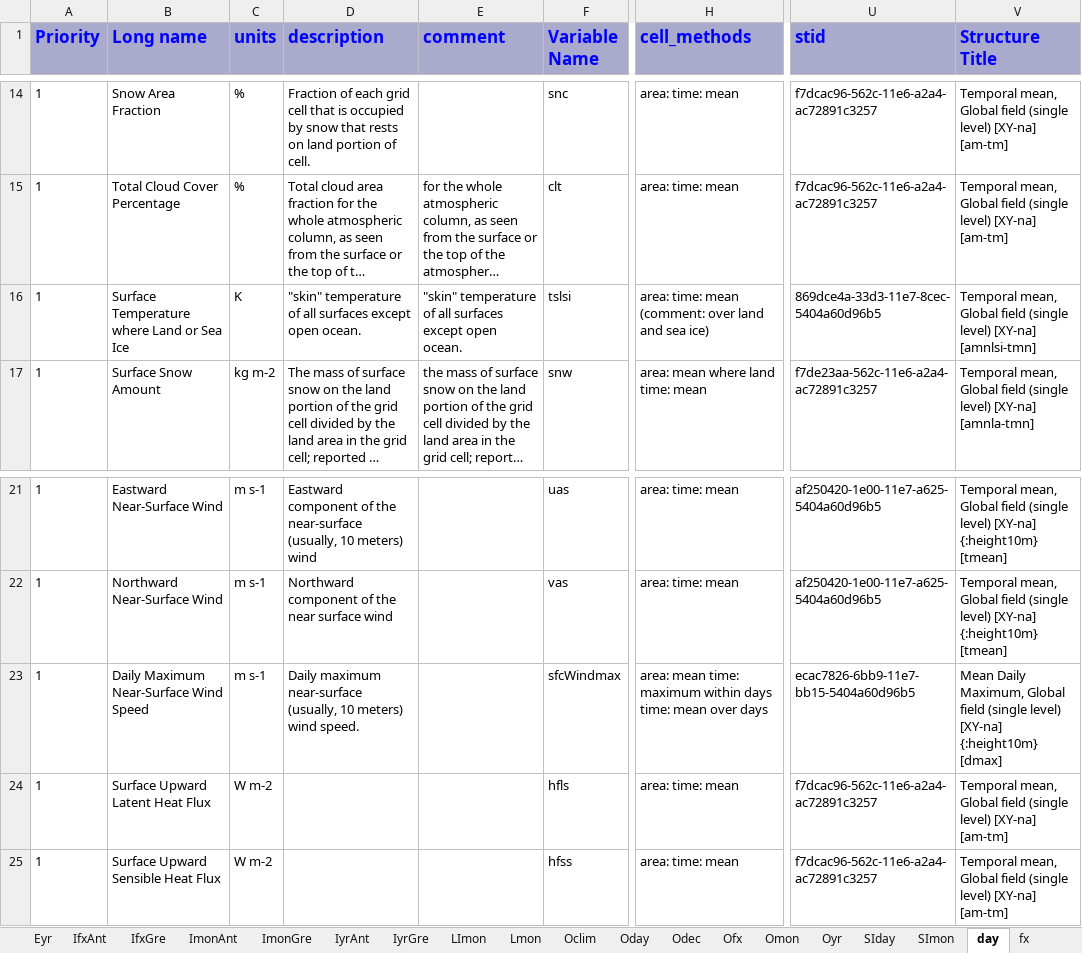
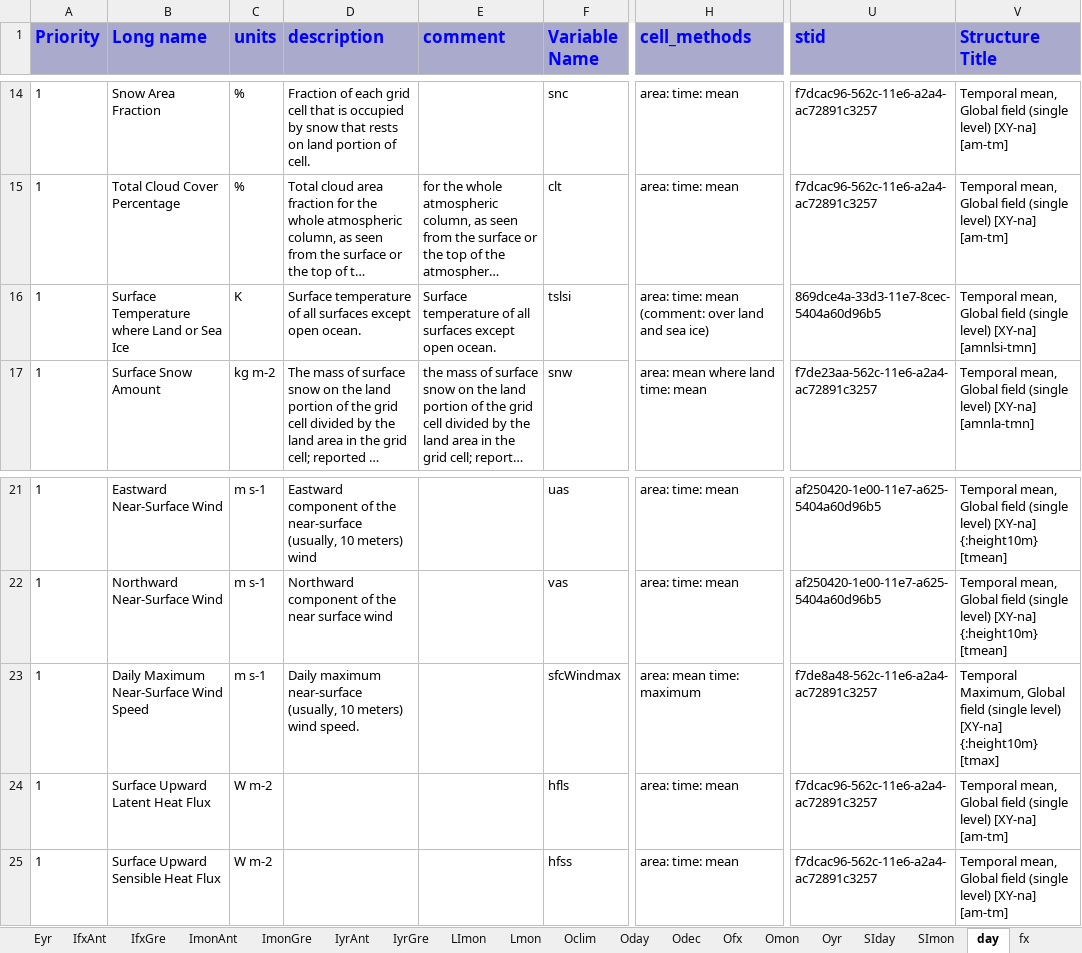
Before and after one commit to zklaus-cmip6/CMIP6dreq, an Excel workbook: dreqPy/docs/CMIP6_MIP_tables.xlsx, sheet day, drawn as a sheet; only a part is shown, gaps mark what is left out; long unchanged cells end in …; values as stored, in another font and other column widths than the file's, no borders; the diff names each change by its address in the sheet, - before the commit and + after, or states it on an @@ line.

```diff
--- a/dreqPy/docs/CMIP6_MIP_tables.xlsx (sheet day)
+++ b/dreqPy/docs/CMIP6_MIP_tables.xlsx (sheet day)
-D16 (description): "skin" temperature of…
+D16 (description): Surface temperature of…
-E16 (comment): "skin" temperature of…
+E16 (comment): Surface temperature of…
-H23 (cell_methods): area: mean time: maximum within days time: mean over days
+H23 (cell_methods): area: mean time: maximum
-U23 (stid): ecac7826-6bb9-11e7-bb15-5404a60d96b5
+U23 (stid): f7de8a48-562c-11e6-a2a4-ac72891c3257
-V23 (Structure Title): Mean Daily Maximum, Global field (single level) [XY-na] {:height10m} [dmax]
+V23 (Structure Title): Temporal Maximum, Global field (single level) [XY-na] {:height10m} [tmax]
```
Also changed, not shown: sheet Omon, sheet Oyr, sheet Emon, sheet fx, sheet SImon, sheet E3hrPt, 8 more sheets, 5 other files.
